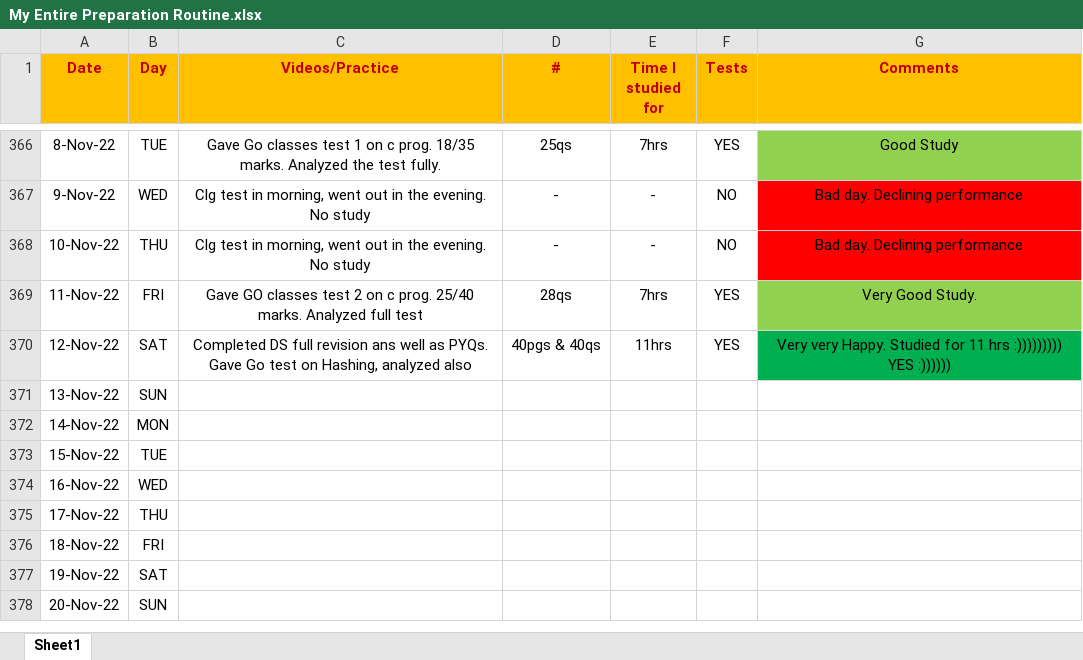
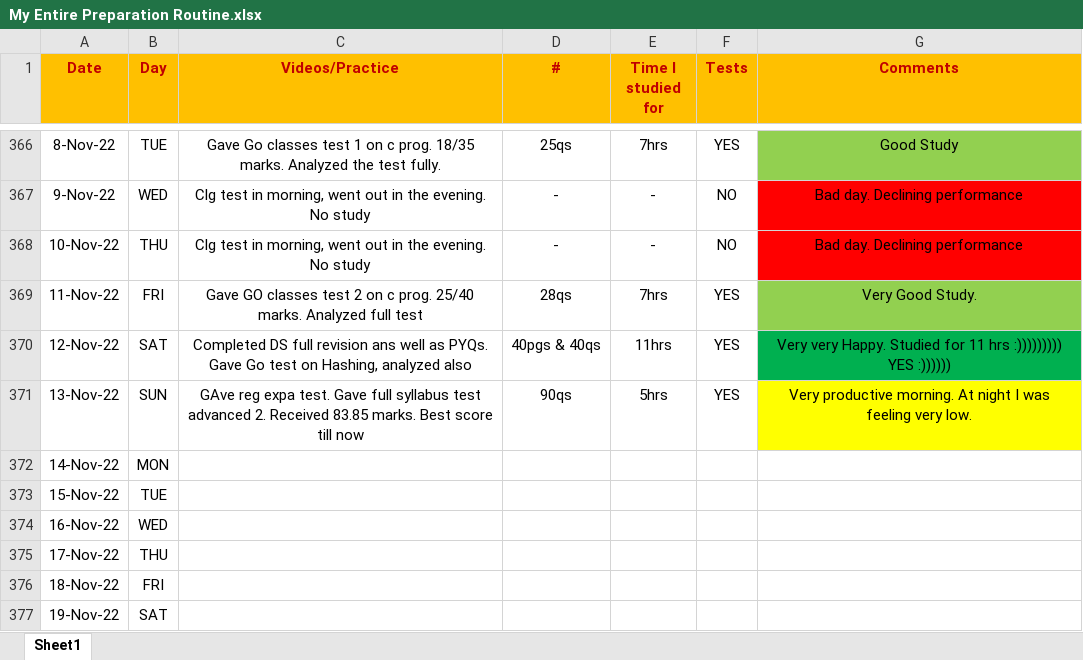
Before and after one commit to Abhrajyoti00/Abhrajyoti00-GATE_2022_2023, an Excel workbook: My Entire Preparation Routine.xlsx, sheet Sheet1, drawn as a sheet; only a part is shown, gaps mark what is left out; the shorter side is filled out with more unchanged rows; values as stored, in another font and other column widths than the file's, no borders; conditional formats not drawn; the diff names each change by its address in the sheet, - before the commit and + after, or states it on an @@ line.

```diff
--- a/My Entire Preparation Routine.xlsx (sheet Sheet1)
+++ b/My Entire Preparation Routine.xlsx (sheet Sheet1)
-C371 (Videos/Practice): (empty)
+C371 (Videos/Practice): GAve reg expa test. Gave full syllabus test advanced 2. Received 83.85 marks. Best score till now
-D371 (#): (empty)
+D371 (#): 90qs
-E371 (Time I studied for): (empty)
+E371 (Time I studied for): 5hrs
-F371 (Tests): (empty)
+F371 (Tests): YES
-G371 (Comments): (empty)
+G371 (Comments): Very productive morning. At night I was feeling very low.
-G371 fill: none
+G371 fill: #FFFF00
```
Also changed, not shown: My Test Tracker Original GATE 2023.xlsx.
